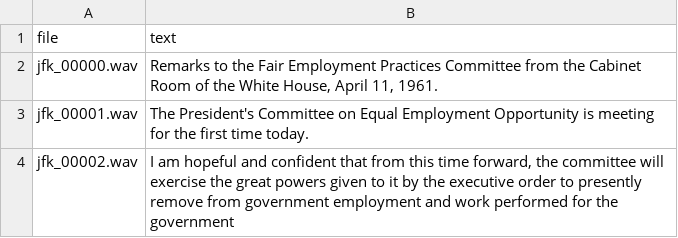
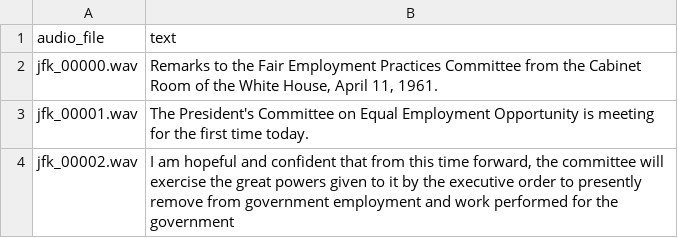
Before and after one commit to czhou578/jfk-voice-clone, a CSV file: jfk_dataset/metadata.csv, drawn as a sheet; only a part is shown.

```diff
--- a/jfk_dataset/metadata.csv
+++ b/jfk_dataset/metadata.csv
@@ -1,2 +1,2 @@
-file|text
+audio_file|text
 jfk_00000.wav|Remarks to the Fair Employment Practices Committee from the Cabinet Room of the White House, April 11, 1961.
```
Also changed, not shown: 1 other file.
